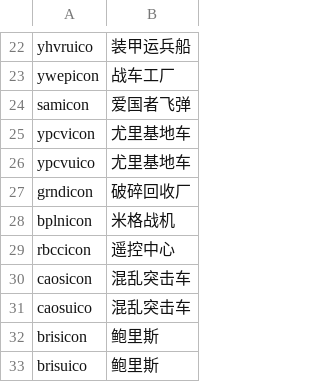
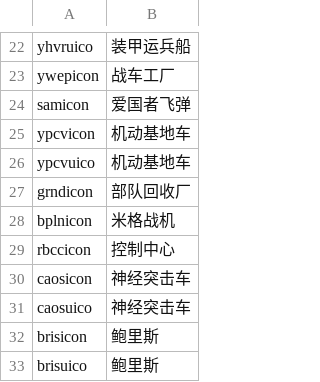
Before and after one commit to SadPencil/Ra2-zh_hans-main-mod, a CSV file: cameo/titles-yr.csv, drawn as a sheet; only a part is shown, gaps mark what is left out.

```diff
--- a/cameo/titles-yr.csv
+++ b/cameo/titles-yr.csv
@@ -24,9 +24,9 @@ ywepicon,战车工厂
 samicon,爱国者飞弹
-ypcvicon,尤里基地车
-ypcvuico,尤里基地车
-grndicon,破碎回收厂
+ypcvicon,机动基地车
+ypcvuico,机动基地车
+grndicon,部队回收厂
 bplnicon,米格战机
-rbccicon,遥控中心
-caosicon,混乱突击车
-caosuico,混乱突击车
+rbccicon,控制中心
+caosicon,神经突击车
+caosuico,神经突击车
 brisicon,鲍里斯
```
Also changed, not shown: cameo/titles-ra2.csv.
